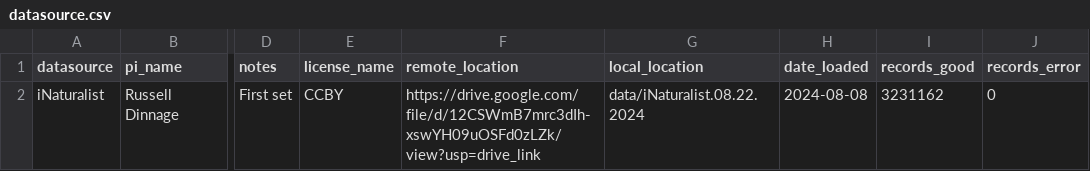
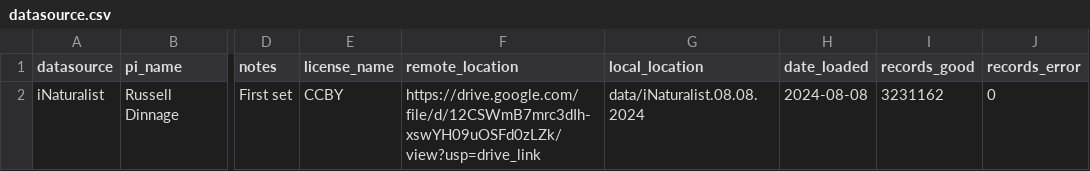
Before and after one commit to Phenobase/phenobase_data, a CSV file: data/datasource.csv, drawn as a sheet; only a part is shown, gaps mark what is left out; the diff names each change by its address in the sheet, - before the commit and + after, or states it on an @@ line.

Commit message:
Update datasource.csv

```diff
--- a/data/datasource.csv
+++ b/data/datasource.csv
-G2 (local_location): data/iNaturalist.08.22.2024
+G2 (local_location): data/iNaturalist.08.08.2024
```
